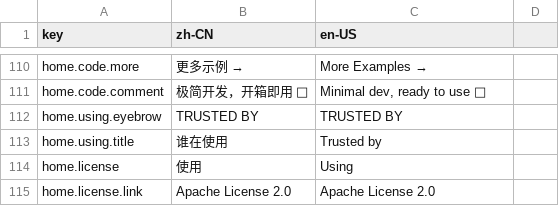
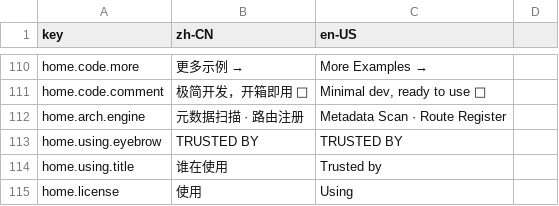
Before and after one commit to erupts/erupt-site, a CSV file: i18n.csv, drawn as a sheet; only a part is shown, gaps mark what is left out; the shorter side is filled out with more unchanged rows; the diff names each change by its address in the sheet, - before the commit and + after, or states it on an @@ line.

```diff
--- a/i18n.csv
+++ b/i18n.csv
+row 112: home.arch.engine | 元数据扫描 · 路由注册 | Metadata Scan · Route Register
```
Also changed, not shown: 6 other files.
